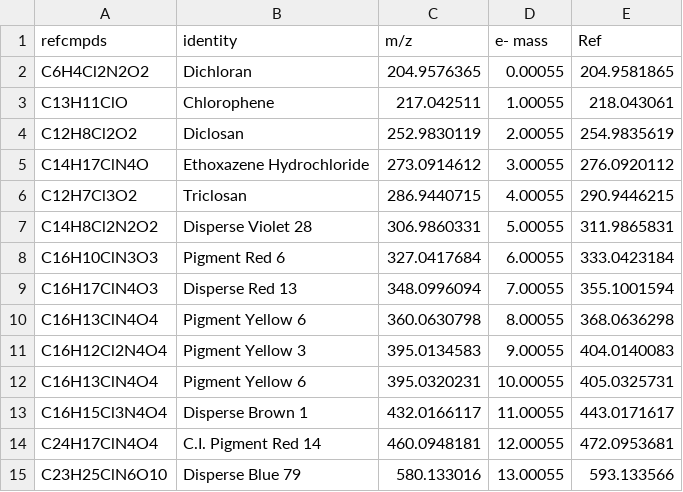
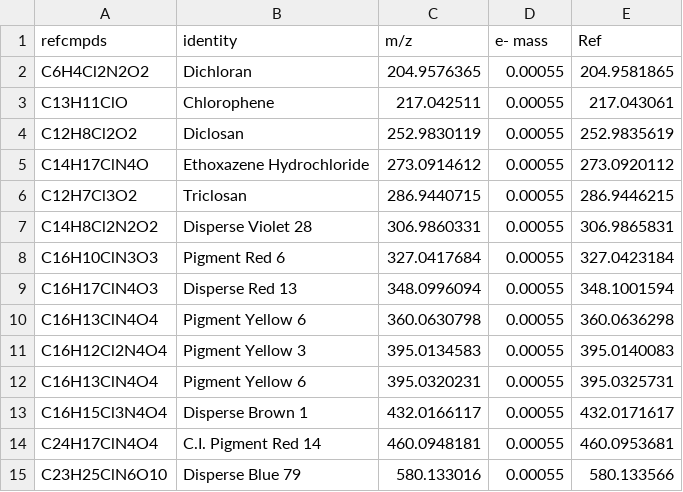
Before and after one commit to toxicpeng/TargetDecoy, a CSV file: dust analysis/azoref.csv, drawn as a sheet.

```diff
--- a/dust analysis/azoref.csv
+++ b/dust analysis/azoref.csv
@@ -2,14 +2,14 @@
 C6H4Cl2N2O2,Dichloran,204.9576365,0.00055,204.9581865
-C13H11ClO,Chlorophene,217.042511,1.00055,218.043061
-C12H8Cl2O2,Diclosan,252.9830119,2.00055,254.9835619
-C14H17ClN4O,Ethoxazene Hydrochloride,273.0914612,3.00055,276.0920112
-C12H7Cl3O2,Triclosan,286.9440715,4.00055,290.9446215
-C14H8Cl2N2O2,Disperse Violet 28,306.9860331,5.00055,311.9865831
-C16H10ClN3O3,Pigment Red 6,327.0417684,6.00055,333.0423184
-C16H17ClN4O3,Disperse Red 13,348.0996094,7.00055,355.1001594
-C16H13ClN4O4,Pigment Yellow 6,360.0630798,8.00055,368.0636298
-C16H12Cl2N4O4,Pigment Yellow 3,395.0134583,9.00055,404.0140083
-C16H13ClN4O4,Pigment Yellow 6,395.0320231,10.00055,405.0325731
-C16H15Cl3N4O4,Disperse Brown 1,432.0166117,11.00055,443.0171617
-C24H17ClN4O4,C.I. Pigment Red 14,460.0948181,12.00055,472.0953681
-C23H25ClN6O10,Disperse Blue 79,580.133016,13.00055,593.133566
+C13H11ClO,Chlorophene,217.042511,0.00055,217.043061
+C12H8Cl2O2,Diclosan,252.9830119,0.00055,252.9835619
+C14H17ClN4O,Ethoxazene Hydrochloride,273.0914612,0.00055,273.0920112
+C12H7Cl3O2,Triclosan,286.9440715,0.00055,286.9446215
+C14H8Cl2N2O2,Disperse Violet 28,306.9860331,0.00055,306.9865831
+C16H10ClN3O3,Pigment Red 6,327.0417684,0.00055,327.0423184
+C16H17ClN4O3,Disperse Red 13,348.0996094,0.00055,348.1001594
+C16H13ClN4O4,Pigment Yellow 6,360.0630798,0.00055,360.0636298
+C16H12Cl2N4O4,Pigment Yellow 3,395.0134583,0.00055,395.0140083
+C16H13ClN4O4,Pigment Yellow 6,395.0320231,0.00055,395.0325731
+C16H15Cl3N4O4,Disperse Brown 1,432.0166117,0.00055,432.0171617
+C24H17ClN4O4,C.I. Pigment Red 14,460.0948181,0.00055,460.0953681
+C23H25ClN6O10,Disperse Blue 79,580.133016,0.00055,580.133566
```
Also changed, not shown: 8 other files.
